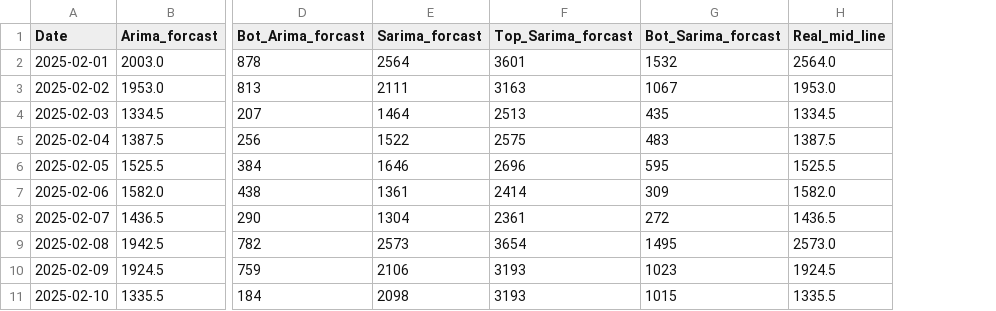
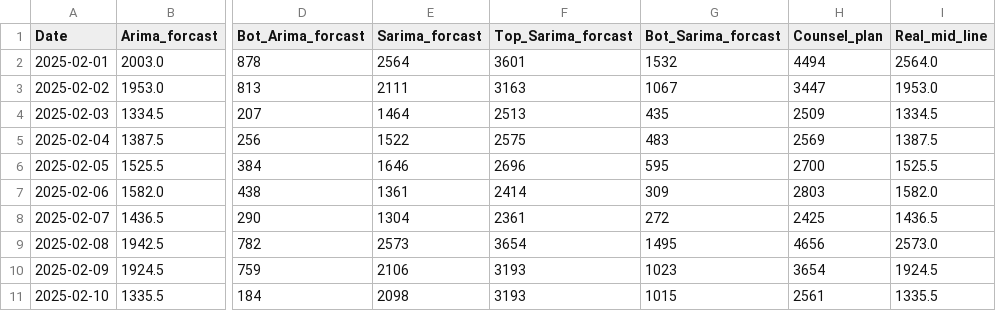
Before and after one commit to SOOJUNBARNG/Forecast_future_conselling, a CSV file: data/total_data.csv, drawn as a sheet; only a part is shown, gaps mark what is left out; the diff names each change by its address in the sheet, - before the commit and + after, or states it on an @@ line.

```diff
--- a/data/total_data.csv
+++ b/data/total_data.csv
+column H (Counsel_plan), rows 2-11: 4494 | 3447 | 2509 | 2569 | 2700 | 2803 | 2425 | 4656 | 3654 | 2561
```
Also changed, not shown: 3 other files.
